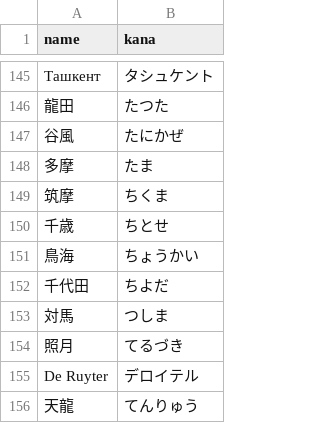
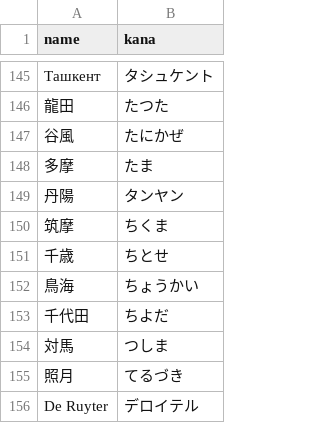
Before and after one commit to nekogoro/kcfs, a CSV file: docs/_data/ships_kana.csv, drawn as a sheet; only a part is shown, gaps mark what is left out; the shorter side is filled out with more unchanged rows; the diff names each change by its address in the sheet, - before the commit and + after, or states it on an @@ line.

```diff
--- a/docs/_data/ships_kana.csv
+++ b/docs/_data/ships_kana.csv
+row 149: 丹陽 | タンヤン
```
Also changed, not shown: 3 other files.
